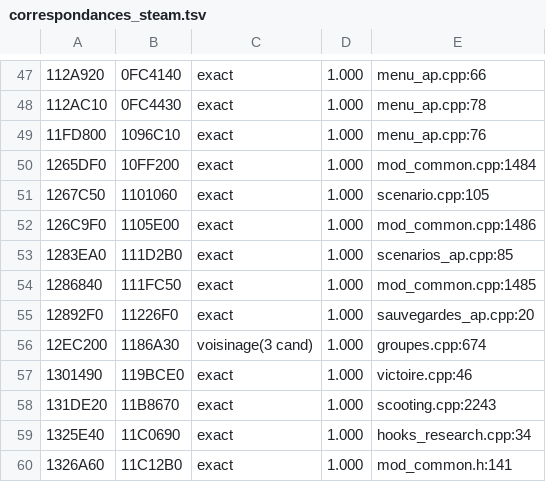
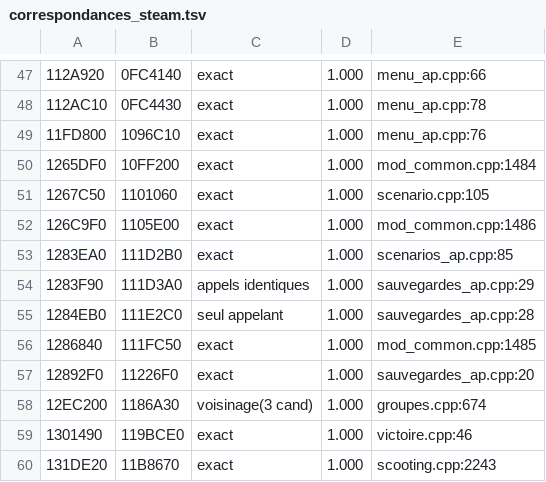
Before and after one commit to MaskedAuriel/FrostpunkArchipelago, a TSV file: outils/portage/correspondances_steam.tsv, drawn as a sheet; only a part is shown, gaps mark what is left out; the shorter side is filled out with more unchanged rows; the diff names each change by its address in the sheet, - before the commit and + after, or states it on an @@ line.

Commit message:
The Arks : landmarks, sauvegardes, technos grisees, frise, New Manchester
- Description des landmarks (cle partagee) : site survole / selectionne
- Liste des sauvegardes reconstruite a la connexion a une autre graine
- Technos recues pendant une evaluation : etat 2 garde ; arbre rafraichi
- Frise : seul le 1er changement a venir part de la meteo vanilla
- Site deja coche : contenu et cargaison sans check non touches
- apworld : Temperature Rise repartis equitablement entre les regions

```diff
--- a/outils/portage/correspondances_steam.tsv
+++ b/outils/portage/correspondances_steam.tsv
+row 54: 1283F90 | 111D3A0 | appels identiques | 1.000 | sauvegardes_ap.cpp:29
+row 55: 1284EB0 | 111E2C0 | seul appelant | 1.000 | sauvegardes_ap.cpp:28
```
Also changed, not shown: outils/portage/adresses_epic.tsv, 20 other files.
